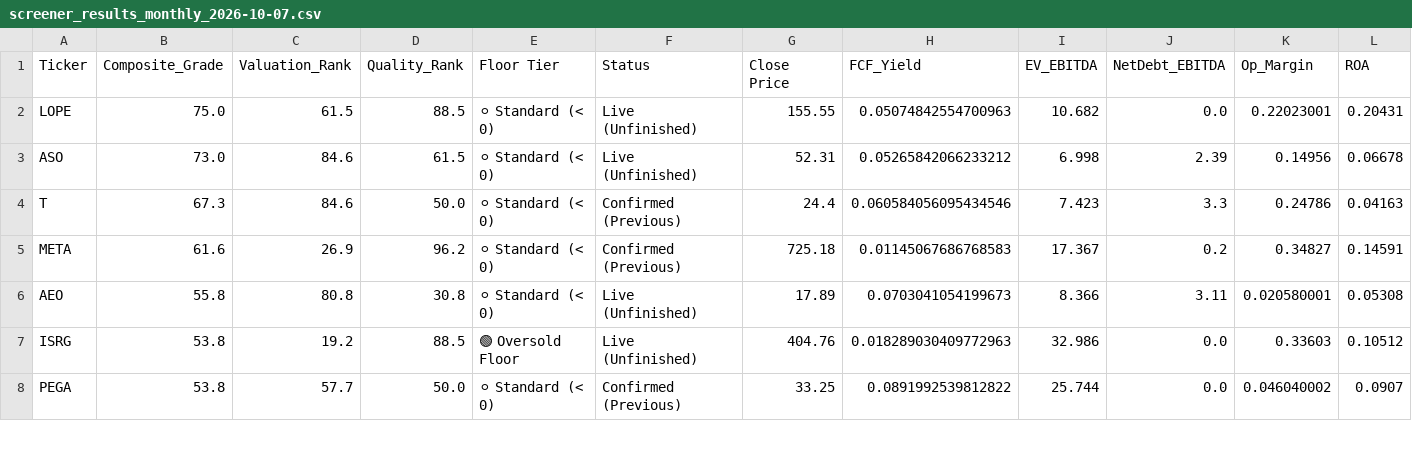
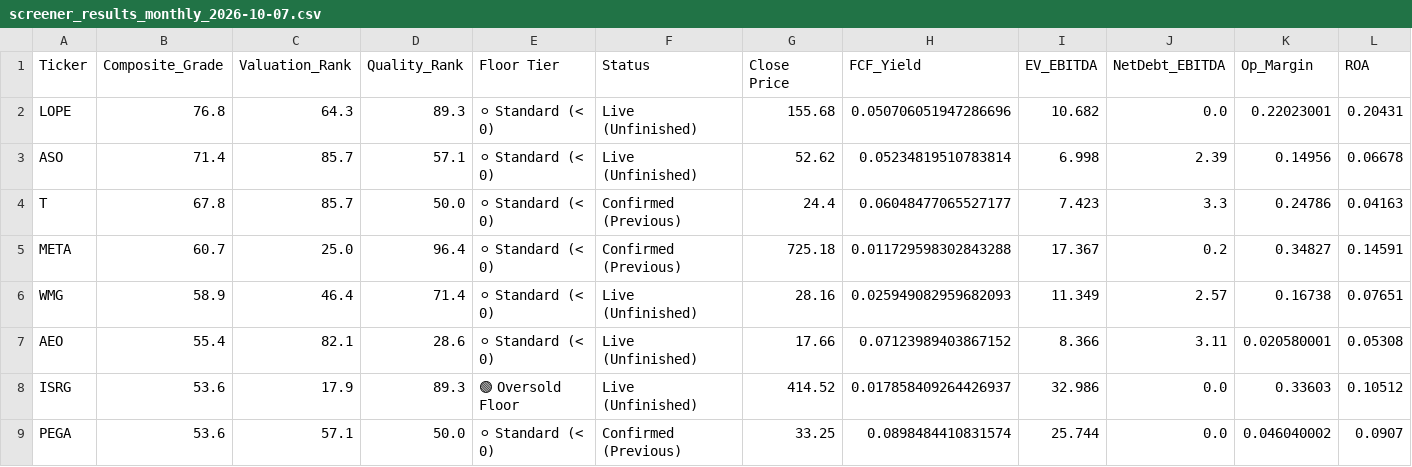
Before and after one commit to johnbiggs11188-alt/QuantScreener, a CSV file: screener_results_monthly_2026-10-07.csv, drawn as a sheet; only a part is shown; addresses are those after the commit; rows hold the shown columns only; the diff covers the shown part only; the diff names each change by its address in the sheet, - before the commit and + after, or states it on an @@ line.

```diff
--- a/screener_results_monthly_2026-10-07.csv
+++ b/screener_results_monthly_2026-10-07.csv
-B2 (Composite_Grade): 75.0
+B2 (Composite_Grade): 76.8
-C2 (Valuation_Rank): 61.5
+C2 (Valuation_Rank): 64.3
-D2 (Quality_Rank): 88.5
+D2 (Quality_Rank): 89.3
-G2 (Close Price): 155.55
+G2 (Close Price): 155.68
-H2 (FCF_Yield): 0.05074842554700963
+H2 (FCF_Yield): 0.050706051947286696
-B3 (Composite_Grade): 73.0
+B3 (Composite_Grade): 71.4
-C3:C4 (Valuation_Rank): 84.6
+C3:C4 (Valuation_Rank): 85.7
-D3 (Quality_Rank): 61.5
+D3 (Quality_Rank): 57.1
-G3 (Close Price): 52.31
+G3 (Close Price): 52.62
-H3 (FCF_Yield): 0.05265842066233212
+H3 (FCF_Yield): 0.05234819510783814
-B4 (Composite_Grade): 67.3
+B4 (Composite_Grade): 67.8
-H4 (FCF_Yield): 0.060584056095434546
+H4 (FCF_Yield): 0.06048477065527177
-B5 (Composite_Grade): 61.6
+B5 (Composite_Grade): 60.7
-C5 (Valuation_Rank): 26.9
+C5 (Valuation_Rank): 25.0
-D5 (Quality_Rank): 96.2
+D5 (Quality_Rank): 96.4
-H5 (FCF_Yield): 0.01145067686768583
+H5 (FCF_Yield): 0.011729598302843288
+row 6: WMG | 58.9 | 46.4 | 71.4 | ⚪ Standard (< 0) | Live (Unfinished) | 28.16 | 0.025949082959682093 | 11.349 | 2.57 | 0.16738 | 0.07651
-B7 (Composite_Grade): 55.8
+B7 (Composite_Grade): 55.4
-C7 (Valuation_Rank): 80.8
+C7 (Valuation_Rank): 82.1
-D7 (Quality_Rank): 30.8
+D7 (Quality_Rank): 28.6
-G7 (Close Price): 17.89
+G7 (Close Price): 17.66
-H7 (FCF_Yield): 0.0703041054199673
+H7 (FCF_Yield): 0.07123989403867152
-B8:B9 (Composite_Grade): 53.8
+B8:B9 (Composite_Grade): 53.6
-C8 (Valuation_Rank): 19.2
+C8 (Valuation_Rank): 17.9
-D8 (Quality_Rank): 88.5
+D8 (Quality_Rank): 89.3
-G8 (Close Price): 404.76
+G8 (Close Price): 414.52
-H8 (FCF_Yield): 0.018289030409772963
+H8 (FCF_Yield): 0.017858409264426937
-C9 (Valuation_Rank): 57.7
+C9 (Valuation_Rank): 57.1
-H9 (FCF_Yield): 0.0891992539812822
+H9 (FCF_Yield): 0.0898484410831574
```
Also changed, not shown: 1 added row, 1 removed row and 22 edited cells elsewhere in this file, portfolio_dashboard_2026-10-07.csv, screener_results_daily_2026-10-07.csv, 1 other file.
